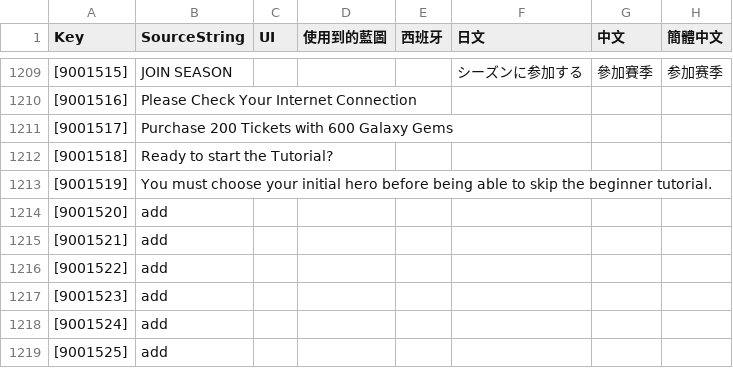
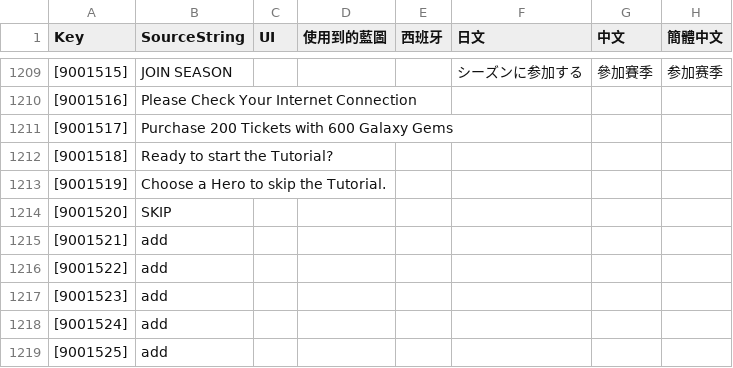
Before and after one commit to PumpkinDevs/quantaar, a CSV file: vrgame/字根.csv, drawn as a sheet; only a part is shown, gaps mark what is left out; the diff names each change by its address in the sheet, - before the commit and + after, or states it on an @@ line.

```diff
--- a/vrgame/字根.csv
+++ b/vrgame/字根.csv
-B1213 (SourceString): You must choose your initial hero before being able to skip the beginner tutorial.
+B1213 (SourceString): Choose a Hero to skip the Tutorial.
-B1214 (SourceString): add
+B1214 (SourceString): SKIP
```
Also changed, not shown: 4 other files.
